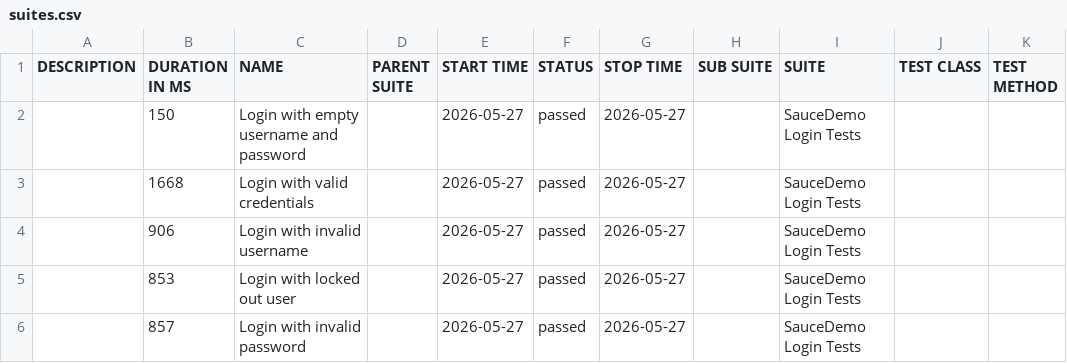
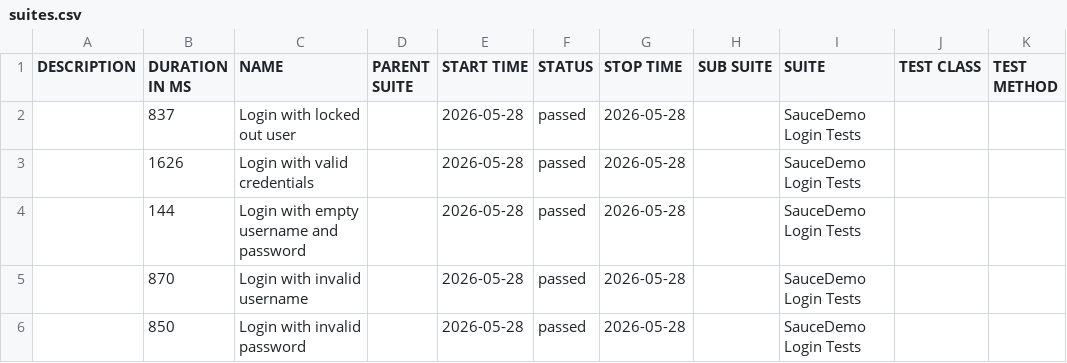
Before and after one commit to ParasOli/saucedemo-ui-automation, a CSV file: data/suites.csv, drawn as a sheet.

```diff
--- a/data/suites.csv
+++ b/data/suites.csv
@@ -1,6 +1,6 @@
 "DESCRIPTION","DURATION IN MS","NAME","PARENT SUITE","START TIME","STATUS","STOP TIME","SUB SUITE","SUITE","TEST CLASS","TEST METHOD"
-"","150","Login with empty username and password","","2026-05-27","passed","2026-05-27","","SauceDemo Login Tests","",""
-"","1668","Login with valid credentials","","2026-05-27","passed","2026-05-27","","SauceDemo Login Tests","",""
-"","906","Login with invalid username","","2026-05-27","passed","2026-05-27","","SauceDemo Login Tests","",""
-"","853","Login with locked out user","","2026-05-27","passed","2026-05-27","","SauceDemo Login Tests","",""
-"","857","Login with invalid password","","2026-05-27","passed","2026-05-27","","SauceDemo Login Tests","",""
+"","837","Login with locked out user","","2026-05-28","passed","2026-05-28","","SauceDemo Login Tests","",""
+"","1626","Login with valid credentials","","2026-05-28","passed","2026-05-28","","SauceDemo Login Tests","",""
+"","144","Login with empty username and password","","2026-05-28","passed","2026-05-28","","SauceDemo Login Tests","",""
+"","870","Login with invalid username","","2026-05-28","passed","2026-05-28","","SauceDemo Login Tests","",""
+"","850","Login with invalid password","","2026-05-28","passed","2026-05-28","","SauceDemo Login Tests","",""
```
Also changed, not shown: 24 other files.
